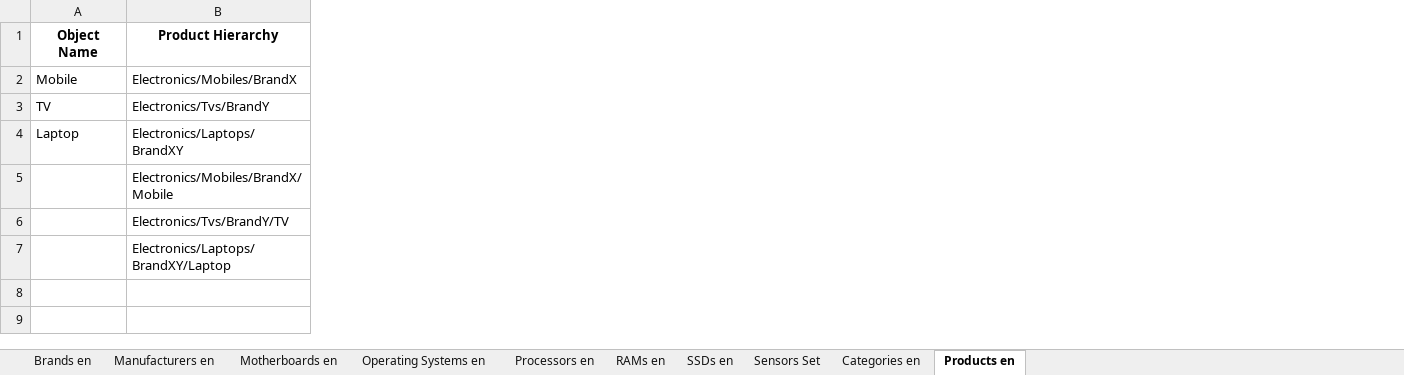
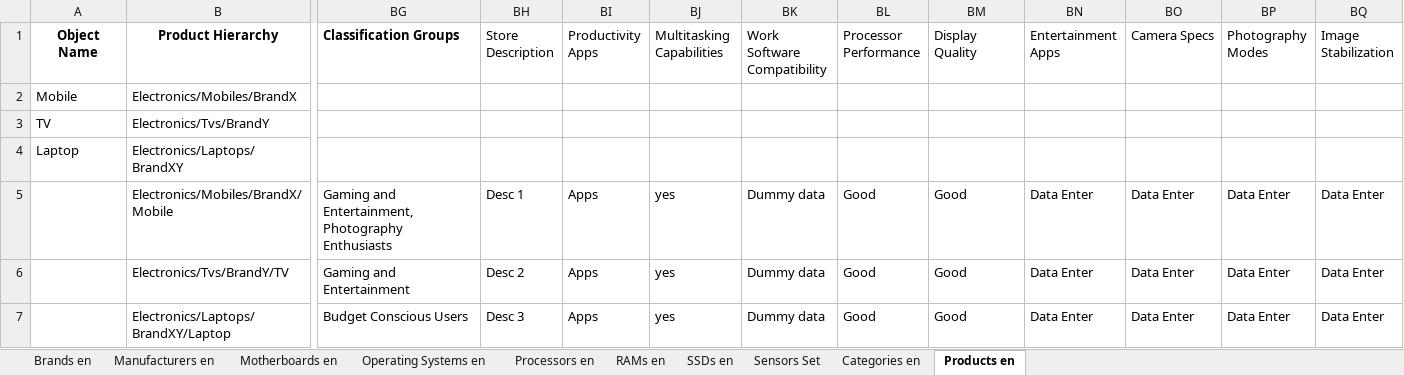
Before and after one commit to siwachs/PIM-System, an Excel workbook: imports/Database.xlsx, sheet Products en, drawn as a sheet; only a part is shown, gaps mark what is left out; values as stored, in another font and other column widths than the file's, no borders; the diff covers the shown part only; the diff names each change by its address in the sheet, - before the commit and + after, or states it on an @@ line.

```diff
--- a/imports/Database.xlsx (sheet Products en)
+++ b/imports/Database.xlsx (sheet Products en)
+column BG (Classification Groups), rows 5-7: Gaming and Entertainment,Photography Enthusiasts | Gaming and Entertainment | Budget Conscious Users
+column BH (Store Description), rows 5-7: Desc 1 | Desc 2 | Desc 3
+column BI (Productivity Apps), rows 5-7: all Apps
+column BJ (Multitasking Capabilities), rows 5-7: all yes
+column BK (Work Software Compatibility), rows 5-7: all Dummy data
+column BL (Processor Performance), rows 5-7: all Good
+column BM (Display Quality), rows 5-7: all Good
+column BN (Entertainment Apps), rows 5-7: all Data Enter
+column BO (Camera Specs), rows 5-7: all Data Enter
+column BP (Photography Modes), rows 5-7: all Data Enter
+column BQ (Image Stabilization), rows 5-7: all Data Enter
```
Also changed, not shown: 5 added columns elsewhere in this sheet, 25 other files.
